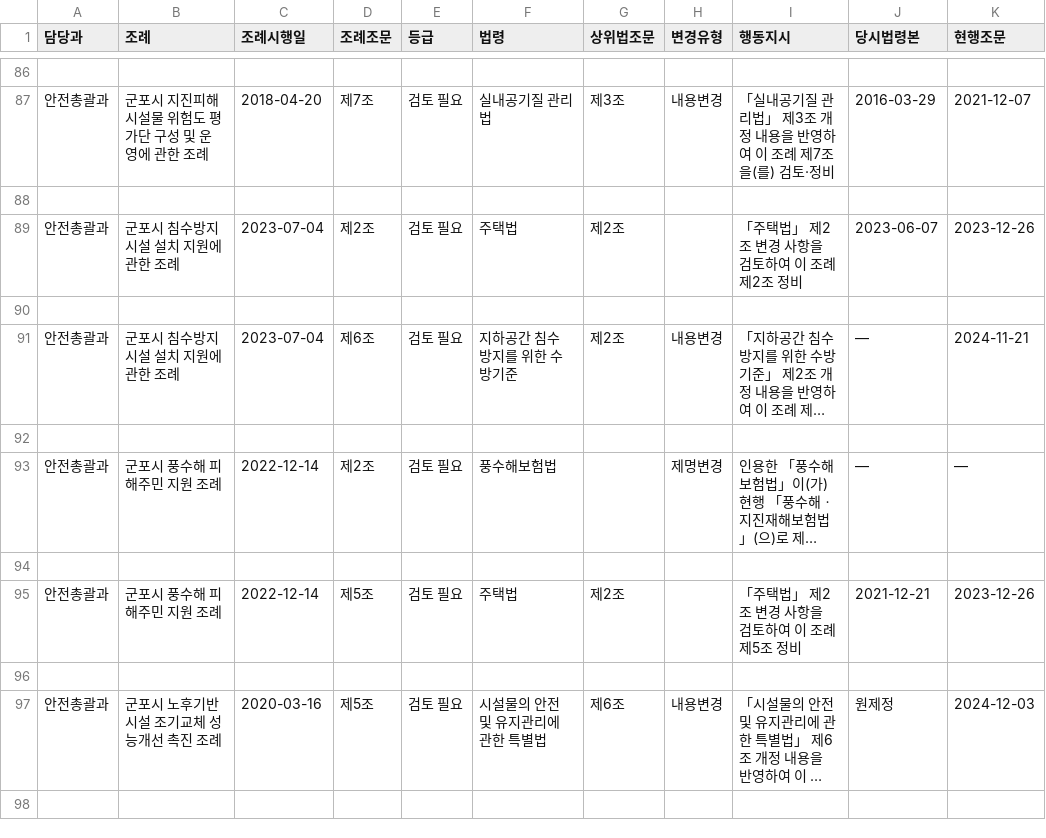
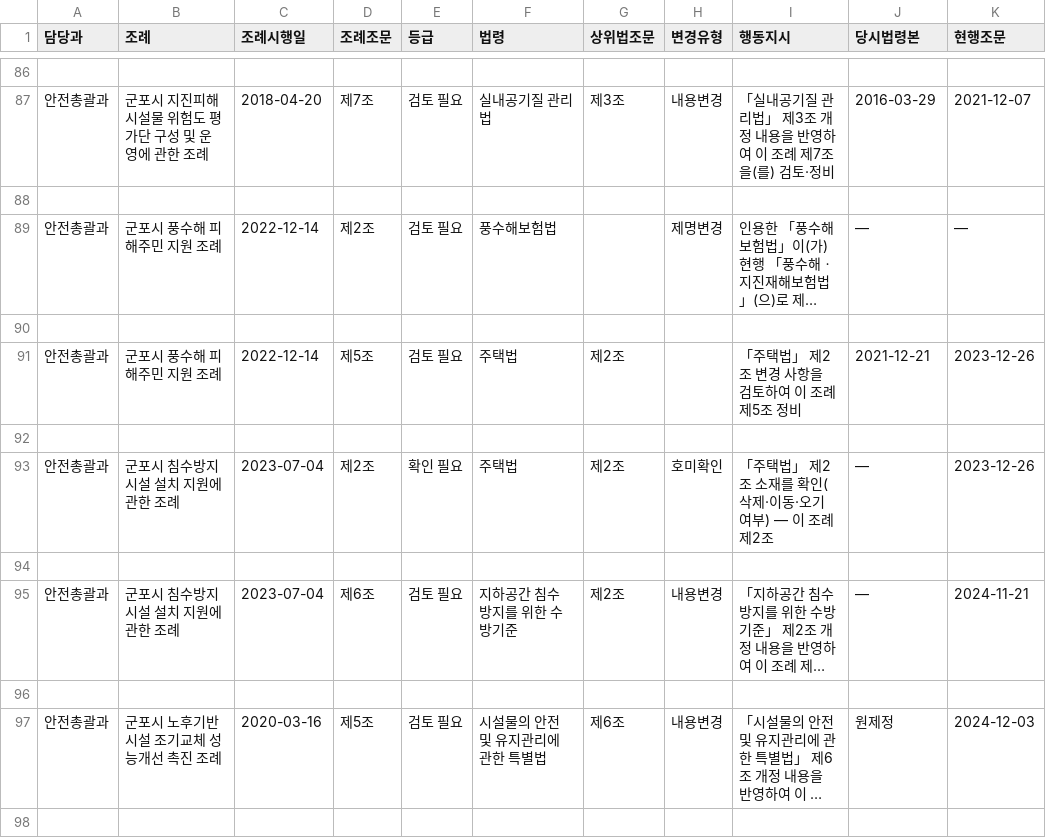
Before and after one commit to sura140705-crypto/gunpolaw-view, a CSV file: dept_report/0.csv, drawn as a sheet; only a part is shown, gaps mark what is left out; long unchanged cells end in …; removed rows and columns are numbered as before the commit, all else as after; the diff names each change by its address in the sheet, - before the commit and + after, or states it on an @@ line.

```diff
--- a/dept_report/0.csv
+++ b/dept_report/0.csv
-row 89: 안전총괄과 | 군포시 침수방지시설 설치 지원에 관한 조례 | 2023-07-04 | 제2조 | 검토 필요 | 주택법 | 제2조 |  | 「주택법」 제2조 변경 사항을 검토하여 이 조례 제2조 정비 | 2023-06-07 | 2023-12-26
-row 90: (empty)
-row 92: (empty)
+row 92: (empty)
+row 93: 안전총괄과 | 군포시 침수방지시설 설치 지원에 관한 조례 | 2023-07-04 | 제2조 | 확인 필요 | 주택법 | 제2조 | 호미확인 | 「주택법」 제2조 소재를 확인(삭제·이동·오기 여부) — 이 조례 제2조 | — | 2023-12-26
+row 94: (empty)
@@ row 91 moved to row 95: 안전총괄과 @@
```
Also changed, not shown: dept_report/16.csv, dept_report/25.csv, 19 other files.
